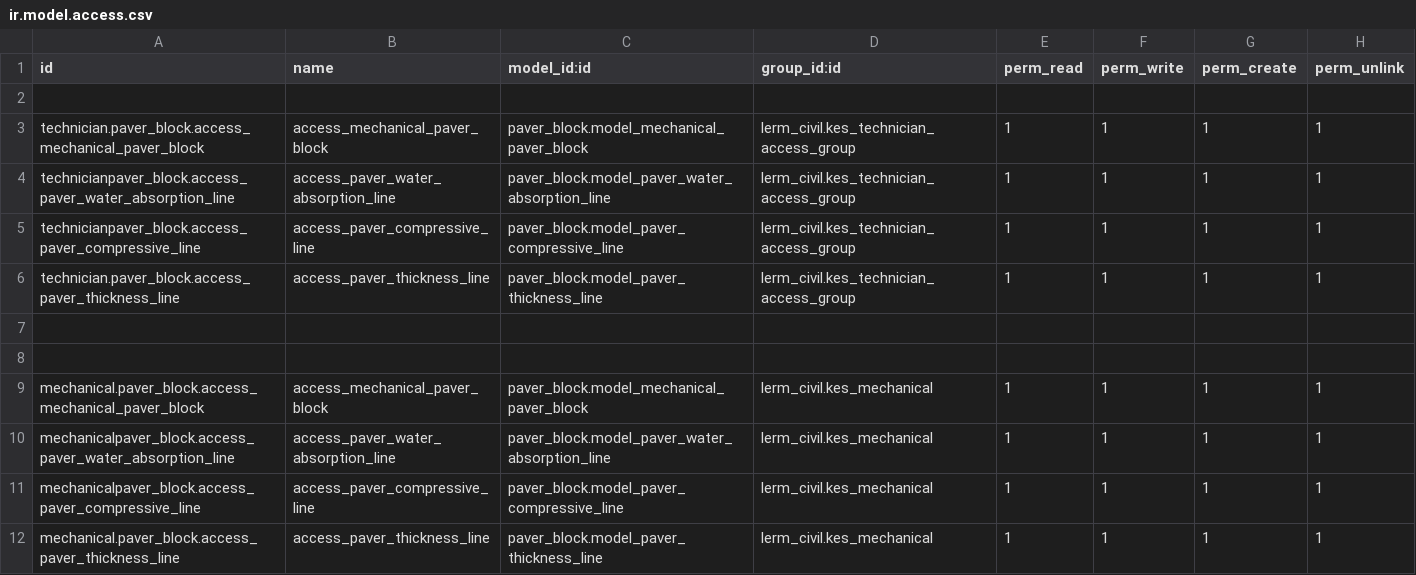
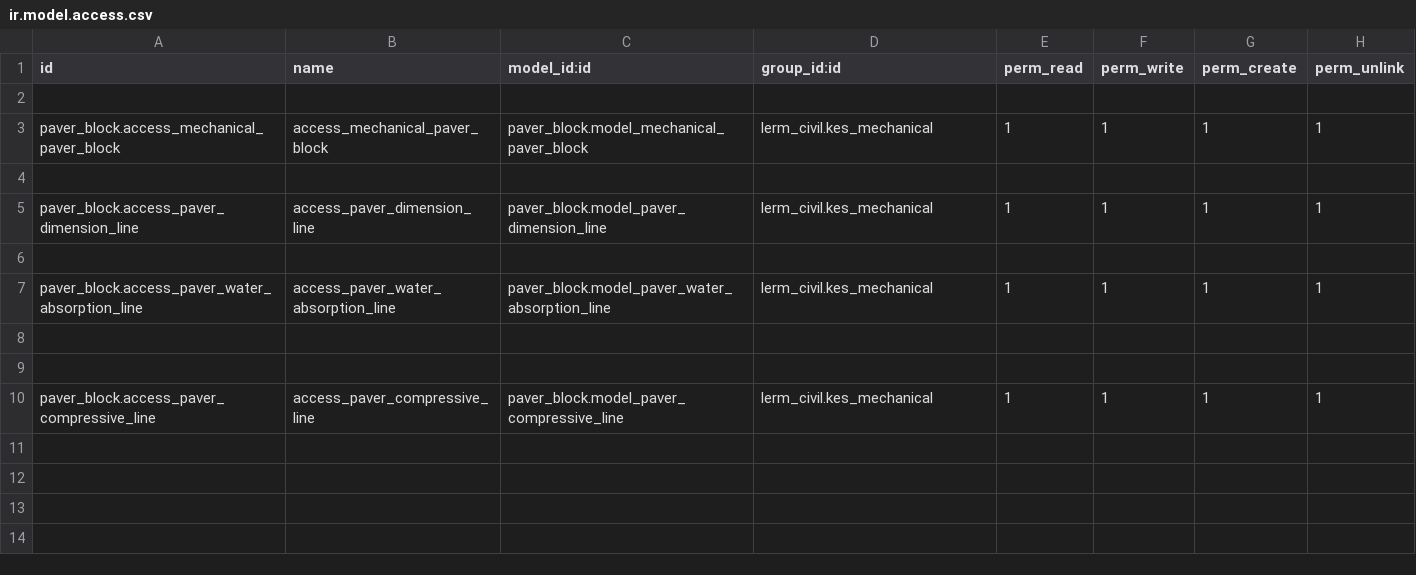
Before and after one commit to Usman-Shaikhnag/lerm_civil_products, a CSV file: paver_block/security/ir.model.access.csv, drawn as a sheet.

Commit message:
Paver Block Done

```diff
--- a/paver_block/security/ir.model.access.csv
+++ b/paver_block/security/ir.model.access.csv
@@ -2,11 +2,9 @@ id,name,model_id:id,group_id:id,perm_read,perm_write,perm_create,perm_unlink
 
-technician.paver_block.access_mechanical_paver_block,access_mechanical_paver_block,paver_block.model_mechanical_paver_block,lerm_civil.kes_technician_access_group,1,1,1,1
-technicianpaver_block.access_paver_water_absorption_line,access_paver_water_absorption_line,paver_block.model_paver_water_absorption_line,lerm_civil.kes_technician_access_group,1,1,1,1
-technicianpaver_block.access_paver_compressive_line,access_paver_compressive_line,paver_block.model_paver_compressive_line,lerm_civil.kes_technician_access_group,1,1,1,1
-technician.paver_block.access_paver_thickness_line,access_paver_thickness_line,paver_block.model_paver_thickness_line,lerm_civil.kes_technician_access_group,1,1,1,1
+paver_block.access_mechanical_paver_block,access_mechanical_paver_block,paver_block.model_mechanical_paver_block,lerm_civil.kes_mechanical,1,1,1,1
+
+paver_block.access_paver_dimension_line,access_paver_dimension_line,paver_block.model_paver_dimension_line,lerm_civil.kes_mechanical,1,1,1,1
+
+paver_block.access_paver_water_absorption_line,access_paver_water_absorption_line,paver_block.model_paver_water_absorption_line,lerm_civil.kes_mechanical,1,1,1,1
 
 
-mechanical.paver_block.access_mechanical_paver_block,access_mechanical_paver_block,paver_block.model_mechanical_paver_block,lerm_civil.kes_mechanical,1,1,1,1
-mechanicalpaver_block.access_paver_water_absorption_line,access_paver_water_absorption_line,paver_block.model_paver_water_absorption_line,lerm_civil.kes_mechanical,1,1,1,1
-mechanicalpaver_block.access_paver_compressive_line,access_paver_compressive_line,paver_block.model_paver_compressive_line,lerm_civil.kes_mechanical,1,1,1,1
-mechanical.paver_block.access_paver_thickness_line,access_paver_thickness_line,paver_block.model_paver_thickness_line,lerm_civil.kes_mechanical,1,1,1,1
+paver_block.access_paver_compressive_line,access_paver_compressive_line,paver_block.model_paver_compressive_line,lerm_civil.kes_mechanical,1,1,1,1
```
Also changed, not shown: 4 other files.
